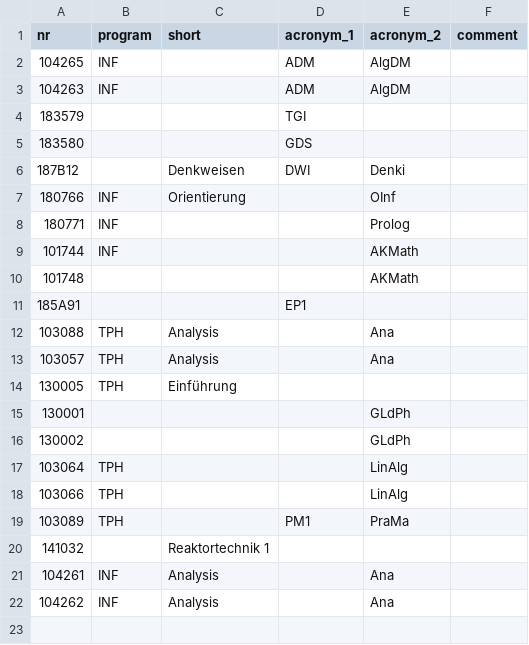
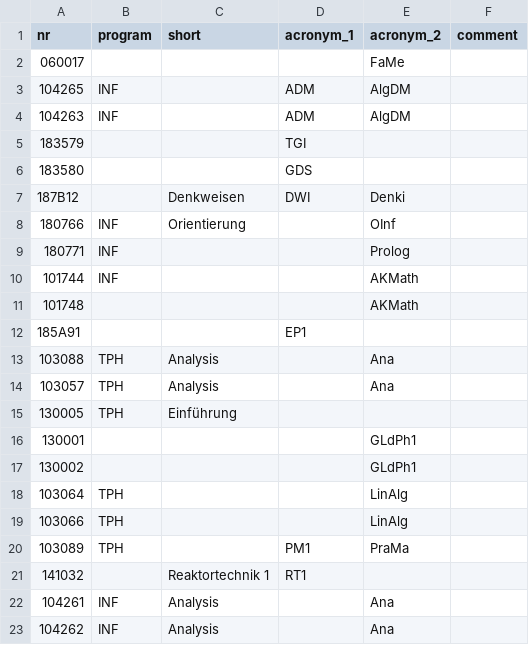
Before and after one commit to NerLOR/tucal, a CSV file: data/course_acronyms.csv, drawn as a sheet.

Commit message:
Updated course acronyms

```diff
--- a/data/course_acronyms.csv
+++ b/data/course_acronyms.csv
@@ -1,2 +1,3 @@
 nr,program,short,acronym_1,acronym_2,comment
+060017,,,,FaMe,
 104265,INF,,ADM,AlgDM,
@@ -14,4 +15,4 @@ nr,program,short,acronym_1,acronym_2,comment
 130005,TPH,Einführung,,,
-130001,,,,GLdPh,
-130002,,,,GLdPh,
+130001,,,,GLdPh1,
+130002,,,,GLdPh1,
 103064,TPH,,,LinAlg,
@@ -19,3 +20,3 @@ nr,program,short,acronym_1,acronym_2,comment
 103089,TPH,,PM1,PraMa,
-141032,,Reaktortechnik 1,,,
+141032,,Reaktortechnik 1,RT1,,
 104261,INF,Analysis,,Ana,
```
